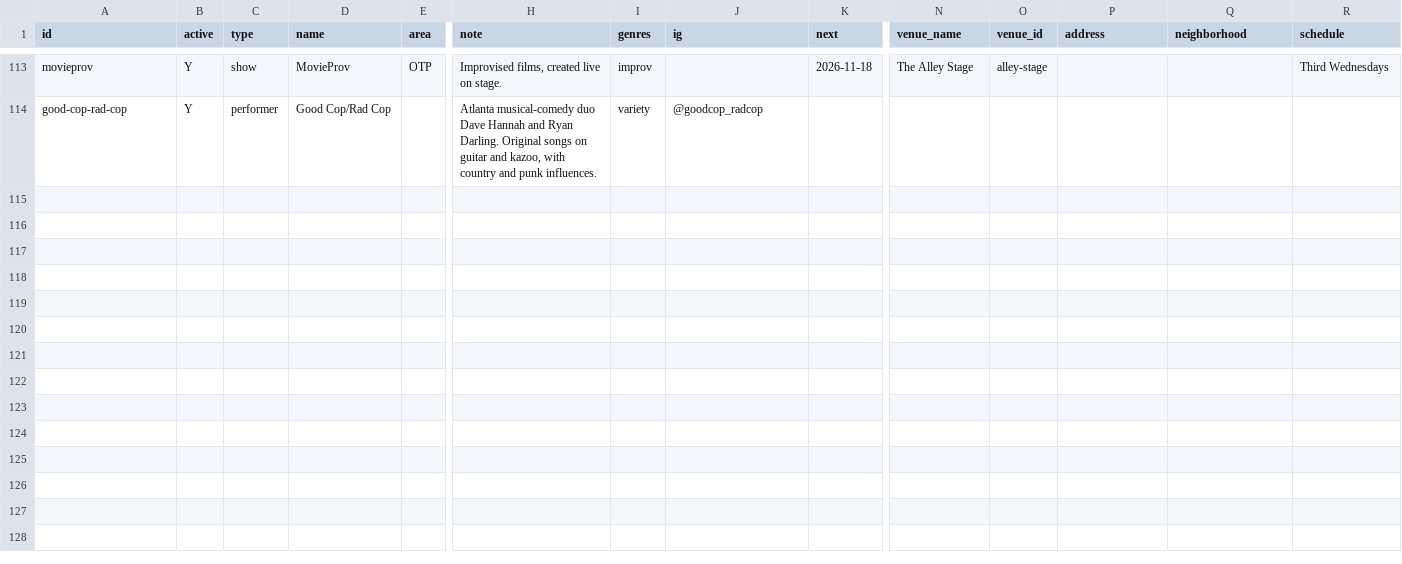
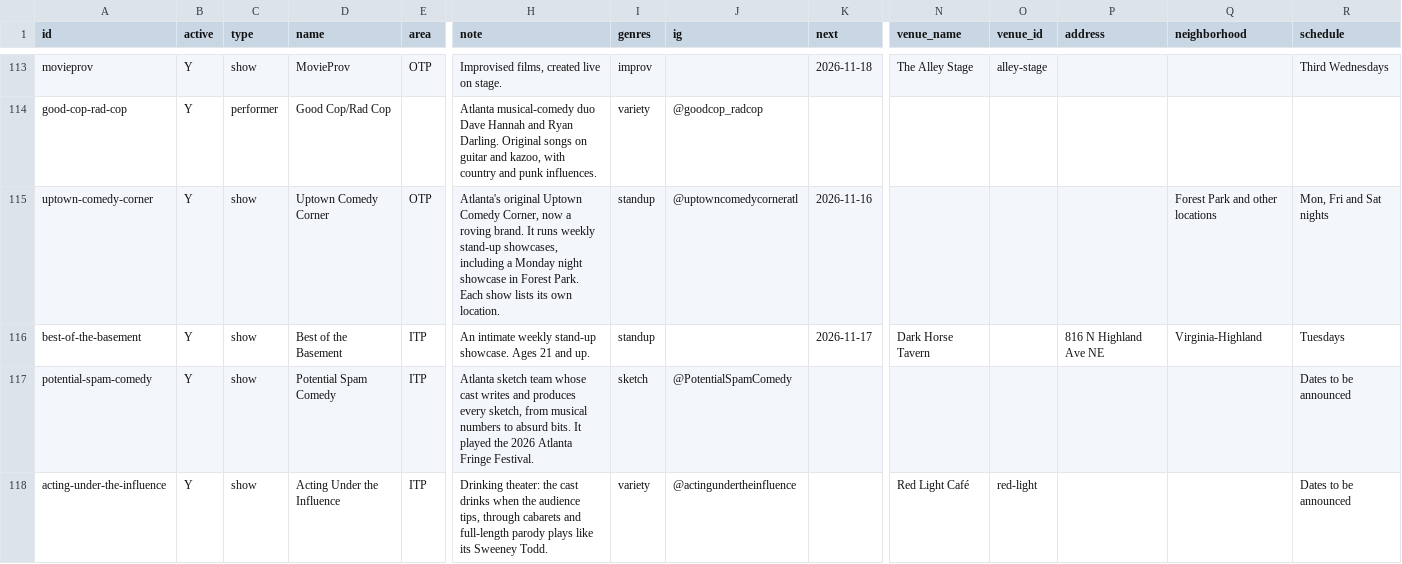
Before and after one commit to dynamiceldorado/atlanta-comedy-directory, a CSV file: data/listings.csv, drawn as a sheet; only a part is shown, gaps mark what is left out; rows hold the shown columns only; the diff covers the shown part only; the diff names each change by its address in the sheet, - before the commit and + after, or states it on an @@ line.

Commit message:
Sheet sync 2026-11-15 01:45

```diff
--- a/data/listings.csv
+++ b/data/listings.csv
+row 115: uptown-comedy-corner | Y | show | Uptown Comedy Corner | OTP | Atlanta's original Uptown Comedy Corner, now a roving brand. It runs weekly stand-up showcases, including a Monday night showcase in Forest Park. Each show lists its own location. | standup | @uptowncomedycorneratl | 2026-11-16 |  |  |  | Forest Park and other locations | Mon, Fri and Sat nights
+row 116: best-of-the-basement | Y | show | Best of the Basement | ITP | An intimate weekly stand-up showcase. Ages 21 and up. | standup |  | 2026-11-17 | Dark Horse Tavern |  | 816 N Highland Ave NE | Virginia-Highland | Tuesdays
+row 117: potential-spam-comedy | Y | show | Potential Spam Comedy | ITP | Atlanta sketch team whose cast writes and produces every sketch, from musical numbers to absurd bits. It played the 2026 Atlanta Fringe Festival. | sketch | @PotentialSpamComedy |  |  |  |  |  | Dates to be announced
+row 118: acting-under-the-influence | Y | show | Acting Under the Influence | ITP | Drinking theater: the cast drinks when the audience tips, through cabarets and full-length parody plays like its Sweeney Todd. | variety | @actingundertheinfluence |  | Red Light Café | red-light |  |  | Dates to be announced
```
Also changed, not shown: 3 added rows elsewhere in this file.
